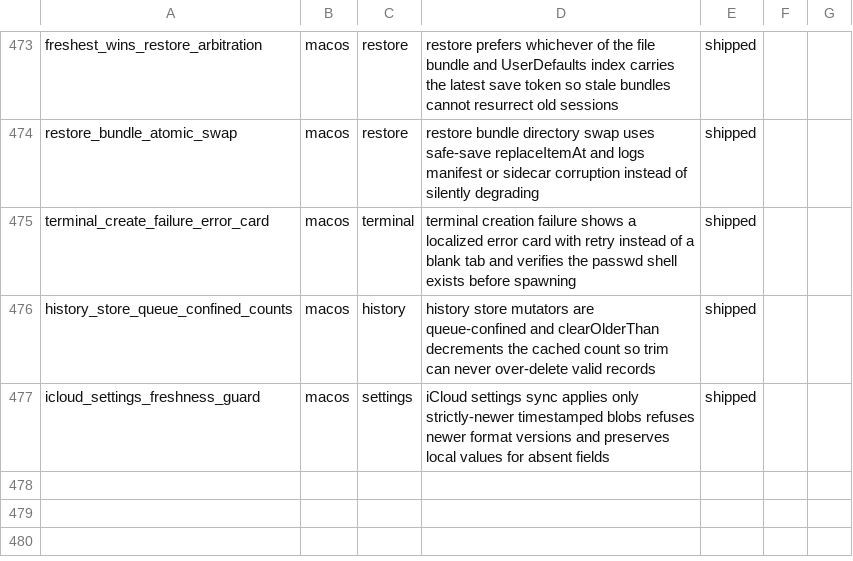
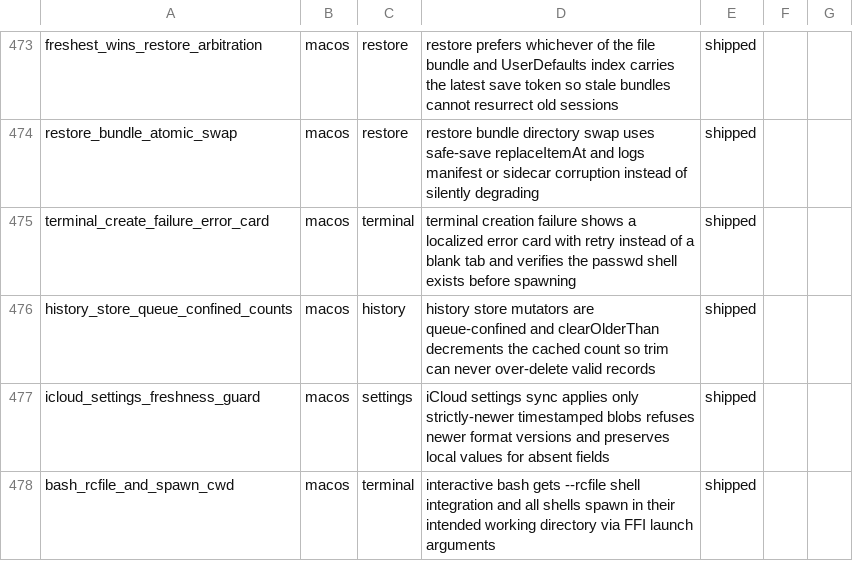
Before and after one commit to Aeptus/chau7, a CSV file: apps/chau7-macos/docs/features.csv, drawn as a sheet; only a part is shown, gaps mark what is left out.

```diff
--- a/apps/chau7-macos/docs/features.csv
+++ b/apps/chau7-macos/docs/features.csv
@@ -477 +477,2 @@ history_store_queue_confined_counts,macos,history,history store mutators are que
 icloud_settings_freshness_guard,macos,settings,iCloud settings sync applies only strictly-newer timestamped blobs refuses newer format versions and preserves local values for absent fields,shipped
+bash_rcfile_and_spawn_cwd,macos,terminal,interactive bash gets --rcfile shell integration and all shells spawn in their intended working directory via FFI launch arguments,shipped
```
Also changed, not shown: 6 other files.
